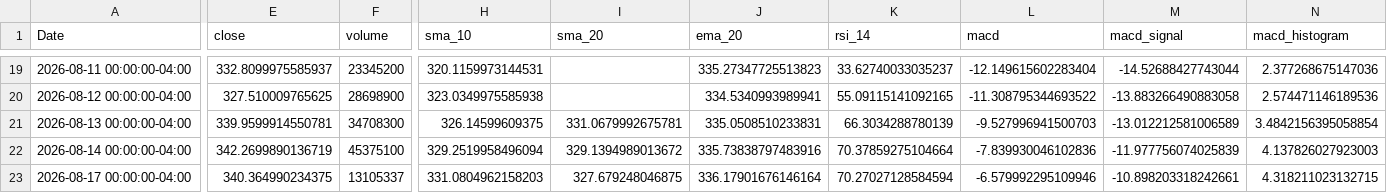
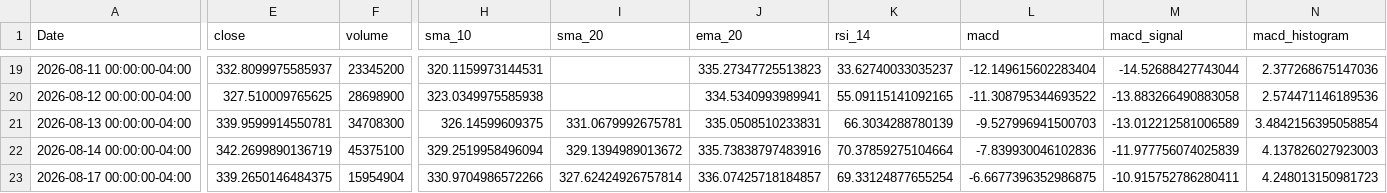
Before and after one commit to elrey85/Data-agent, a CSV file: analysis/TSLA_analysis.csv, drawn as a sheet; only a part is shown, gaps mark what is left out; the diff covers the shown part only; the diff names each change by its address in the sheet, - before the commit and + after, or states it on an @@ line.

```diff
--- a/analysis/TSLA_analysis.csv
+++ b/analysis/TSLA_analysis.csv
-E23 (close): 340.364990234375
+E23 (close): 339.2650146484375
-F23 (volume): 13105337
+F23 (volume): 15954904
-H23 (sma_10): 331.0804962158203
+H23 (sma_10): 330.9704986572266
-I23 (sma_20): 327.679248046875
+I23 (sma_20): 327.62424926757814
-J23 (ema_20): 336.17901676146164
+J23 (ema_20): 336.07425718184857
-K23 (rsi_14): 70.27027128584594
+K23 (rsi_14): 69.33124877655254
-L23 (macd): -6.579992295109946
+L23 (macd): -6.6677396352986875
-M23 (macd_signal): -10.898203318242661
+M23 (macd_signal): -10.915752786280411
-N23 (macd_histogram): 4.318211023132715
+N23 (macd_histogram): 4.248013150981723
```
Also changed, not shown: 2 edited cells elsewhere in this file, analysis/AAPL_analysis.csv, analysis/MSFT_analysis.csv, 4 other files.
